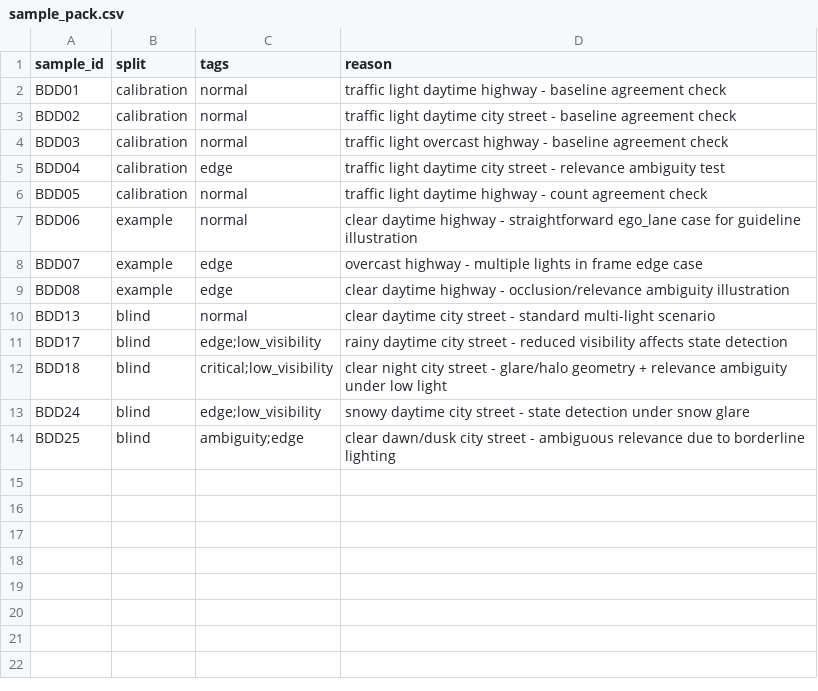
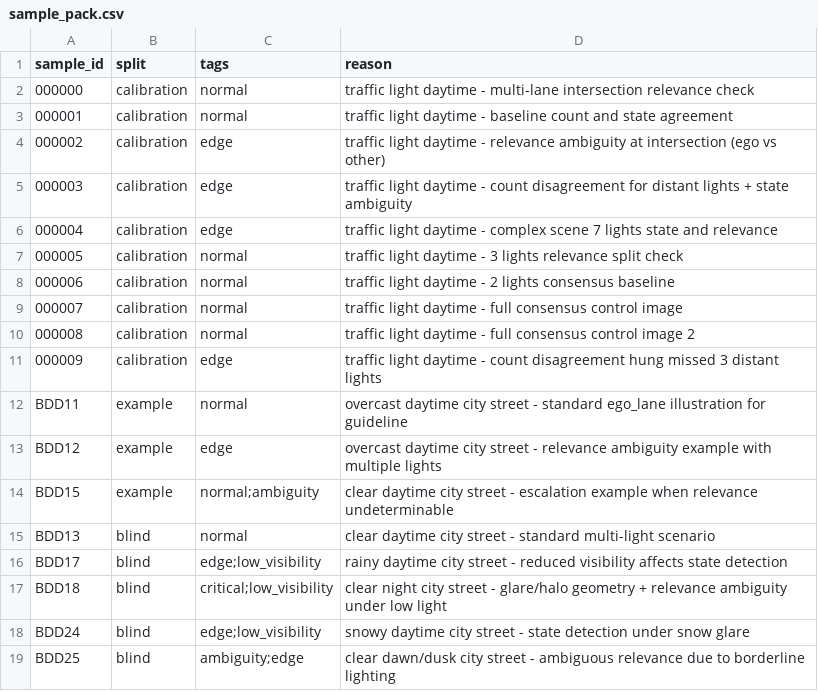
Before and after one commit to ngpdai/K4-DAY09-Road-Elements-Nhom3, a CSV file: guideline-challenge/project/sample_pack.csv, drawn as a sheet.

```diff
--- a/guideline-challenge/project/sample_pack.csv
+++ b/guideline-challenge/project/sample_pack.csv
@@ -1,10 +1,15 @@
 sample_id,split,tags,reason
-BDD01,calibration,normal,traffic light daytime highway - baseline agreement check
-BDD02,calibration,normal,traffic light daytime city street - baseline agreement check
-BDD03,calibration,normal,traffic light overcast highway - baseline agreement check
-BDD04,calibration,edge,traffic light daytime city street - relevance ambiguity test
-BDD05,calibration,normal,traffic light daytime highway - count agreement check
-BDD06,example,normal,clear daytime highway - straightforward ego_lane case for guideline illustration
-BDD07,example,edge,overcast highway - multiple lights in frame edge case
-BDD08,example,edge,clear daytime highway - occlusion/relevance ambiguity illustration
+000000,calibration,normal,traffic light daytime - multi-lane intersection relevance check
+000001,calibration,normal,traffic light daytime - baseline count and state agreement
+000002,calibration,edge,traffic light daytime - relevance ambiguity at intersection (ego vs other)
+000003,calibration,edge,traffic light daytime - count disagreement for distant lights + state ambiguity
+000004,calibration,edge,traffic light daytime - complex scene 7 lights state and relevance
+000005,calibration,normal,traffic light daytime - 3 lights relevance split check
+000006,calibration,normal,traffic light daytime - 2 lights consensus baseline
+000007,calibration,normal,traffic light daytime - full consensus control image
+000008,calibration,normal,traffic light daytime - full consensus control image 2
+000009,calibration,edge,traffic light daytime - count disagreement hung missed 3 distant lights
+BDD11,example,normal,overcast daytime city street - standard ego_lane illustration for guideline
+BDD12,example,edge,overcast daytime city street - relevance ambiguity example with multiple lights
+BDD15,example,normal;ambiguity,clear daytime city street - escalation example when relevance undeterminable
 BDD13,blind,normal,clear daytime city street - standard multi-light scenario
```
Also changed, not shown: guideline-challenge/project/06_calibration_measure.csv, guideline-challenge/project/06_calibration_report.csv, 14 other files.
